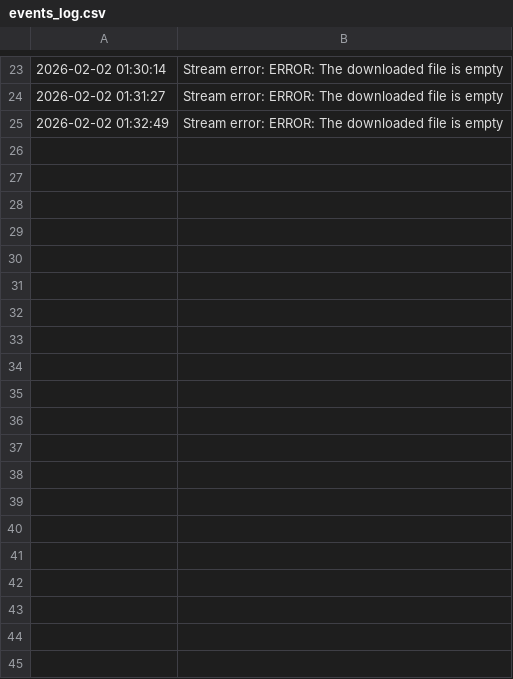
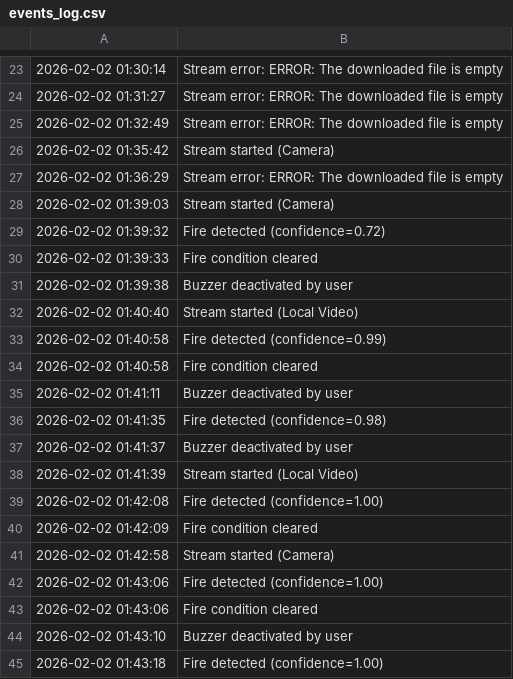
Before and after one commit to kingshowa/InteligentFireDetection, a CSV file: src/events_log.csv, drawn as a sheet; only a part is shown, gaps mark what is left out; the diff covers the shown part only.

Commit message:
Append recent events to events_log.csv

```diff
--- a/src/events_log.csv
+++ b/src/events_log.csv
@@ -25 +25,21 @@
 2026-02-02 01:32:49,Stream error: ERROR: The downloaded file is empty
+2026-02-02 01:35:42,Stream started (Camera)
+2026-02-02 01:36:29,Stream error: ERROR: The downloaded file is empty
+2026-02-02 01:39:03,Stream started (Camera)
+2026-02-02 01:39:32,Fire detected (confidence=0.72)
+2026-02-02 01:39:33,Fire condition cleared
+2026-02-02 01:39:38,Buzzer deactivated by user
+2026-02-02 01:40:40,Stream started (Local Video)
+2026-02-02 01:40:58,Fire detected (confidence=0.99)
+2026-02-02 01:40:58,Fire condition cleared
+2026-02-02 01:41:11,Buzzer deactivated by user
+2026-02-02 01:41:35,Fire detected (confidence=0.98)
+2026-02-02 01:41:37,Buzzer deactivated by user
+2026-02-02 01:41:39,Stream started (Local Video)
+2026-02-02 01:42:08,Fire detected (confidence=1.00)
+2026-02-02 01:42:09,Fire condition cleared
+2026-02-02 01:42:58,Stream started (Camera)
+2026-02-02 01:43:06,Fire detected (confidence=1.00)
+2026-02-02 01:43:06,Fire condition cleared
+2026-02-02 01:43:10,Buzzer deactivated by user
+2026-02-02 01:43:18,Fire detected (confidence=1.00)
```
Also changed, not shown: 46 added rows elsewhere in this file.
